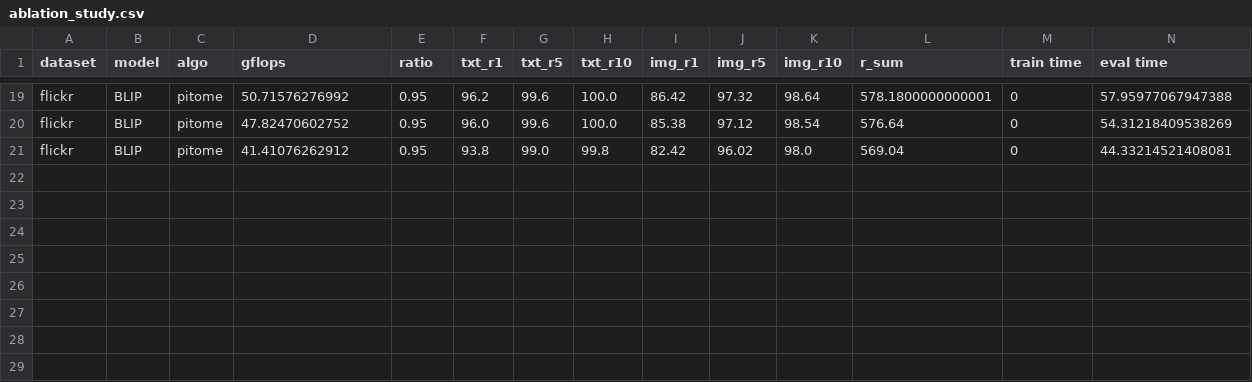
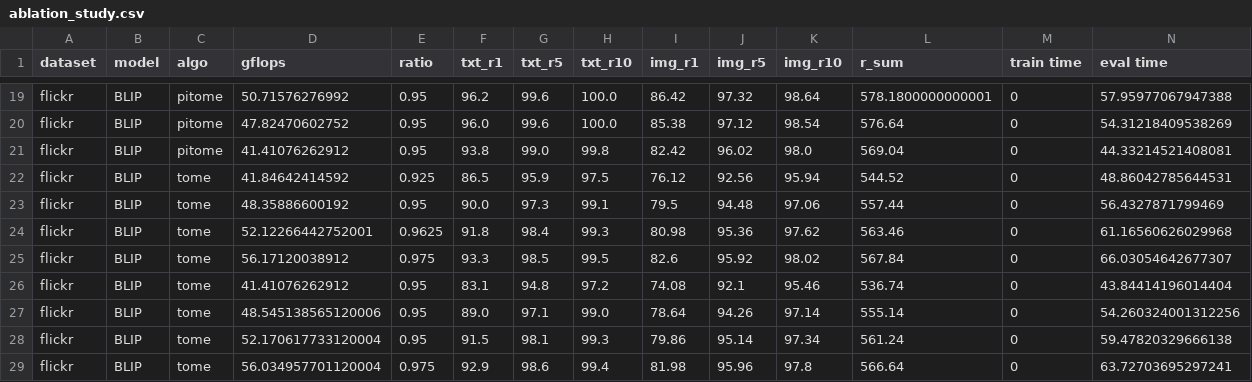
Before and after one commit to hchautran/PiToMe, a CSV file: ablation_study.csv, drawn as a sheet; only a part is shown, gaps mark what is left out; rows hold the shown columns only; the diff names each change by its address in the sheet, - before the commit and + after, or states it on an @@ line.

```diff
--- a/ablation_study.csv
+++ b/ablation_study.csv
+row 22: flickr | BLIP | tome | 41.84642414592 | 0.925 | 86.5 | 95.9 | 97.5 | 76.12 | 92.56 | 95.94 | 544.52 | 0 | 48.86042785644531
+row 23: flickr | BLIP | tome | 48.35886600192 | 0.95 | 90.0 | 97.3 | 99.1 | 79.5 | 94.48 | 97.06 | 557.44 | 0 | 56.4327871799469
+row 24: flickr | BLIP | tome | 52.12266442752001 | 0.9625 | 91.8 | 98.4 | 99.3 | 80.98 | 95.36 | 97.62 | 563.46 | 0 | 61.16560626029968
+row 25: flickr | BLIP | tome | 56.17120038912 | 0.975 | 93.3 | 98.5 | 99.5 | 82.6 | 95.92 | 98.02 | 567.84 | 0 | 66.03054642677307
+row 26: flickr | BLIP | tome | 41.41076262912 | 0.95 | 83.1 | 94.8 | 97.2 | 74.08 | 92.1 | 95.46 | 536.74 | 0 | 43.84414196014404
+row 27: flickr | BLIP | tome | 48.545138565120006 | 0.95 | 89.0 | 97.1 | 99.0 | 78.64 | 94.26 | 97.14 | 555.14 | 0 | 54.260324001312256
+row 28: flickr | BLIP | tome | 52.170617733120004 | 0.95 | 91.5 | 98.1 | 99.3 | 79.86 | 95.14 | 97.34 | 561.24 | 0 | 59.47820329666138
+row 29: flickr | BLIP | tome | 56.034957701120004 | 0.975 | 92.9 | 98.6 | 99.4 | 81.98 | 95.96 | 97.8 | 566.64 | 0 | 63.72703695297241
```
Also changed, not shown: 4 other files.
